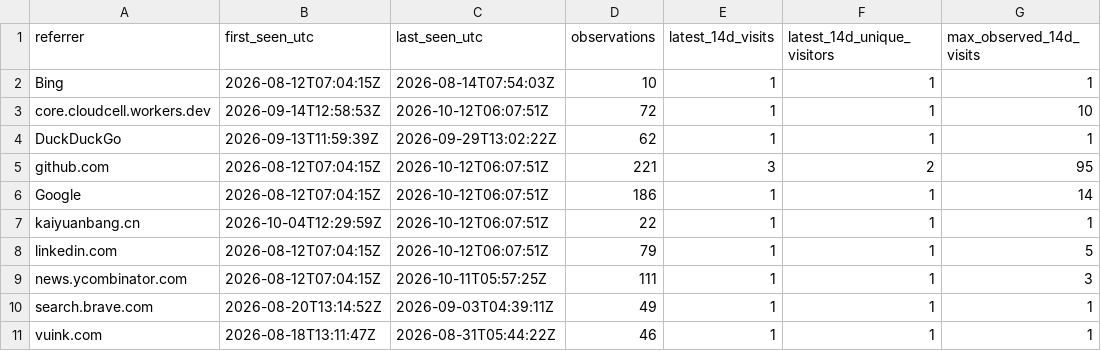
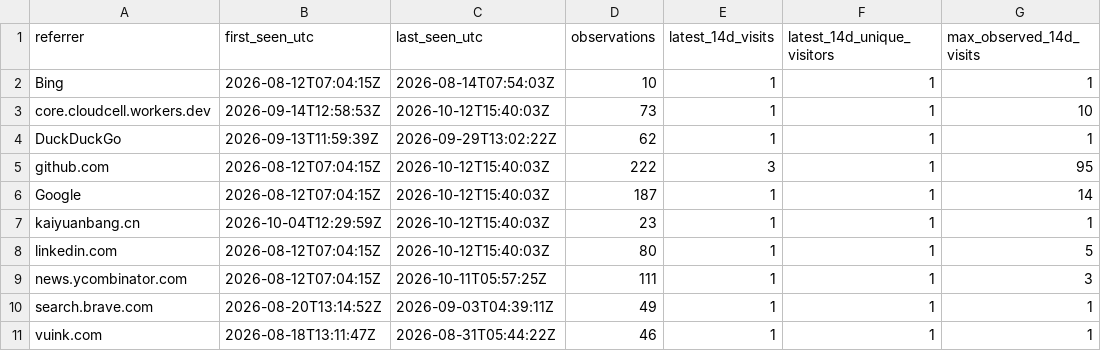
Before and after one commit to cloudcell/om-core, a CSV file: stats/referrers-ever.csv, drawn as a sheet; only a part is shown; the diff names each change by its address in the sheet, - before the commit and + after, or states it on an @@ line.

```diff
--- a/stats/referrers-ever.csv
+++ b/stats/referrers-ever.csv
-C3 (last_seen_utc): 2026-10-12T06:07:51Z
+C3 (last_seen_utc): 2026-10-12T15:40:03Z
-D3 (observations): 72
+D3 (observations): 73
-C5:C8 (last_seen_utc): 2026-10-12T06:07:51Z
+C5:C8 (last_seen_utc): 2026-10-12T15:40:03Z
-D5 (observations): 221
+D5 (observations): 222
-F5 (latest_14d_unique_visitors): 2
+F5 (latest_14d_unique_visitors): 1
-D6 (observations): 186
+D6 (observations): 187
-D7 (observations): 22
+D7 (observations): 23
-D8 (observations): 79
+D8 (observations): 80
```
Also changed, not shown: stats/daily.csv, stats/referrers-latest.csv, 7 other files.
